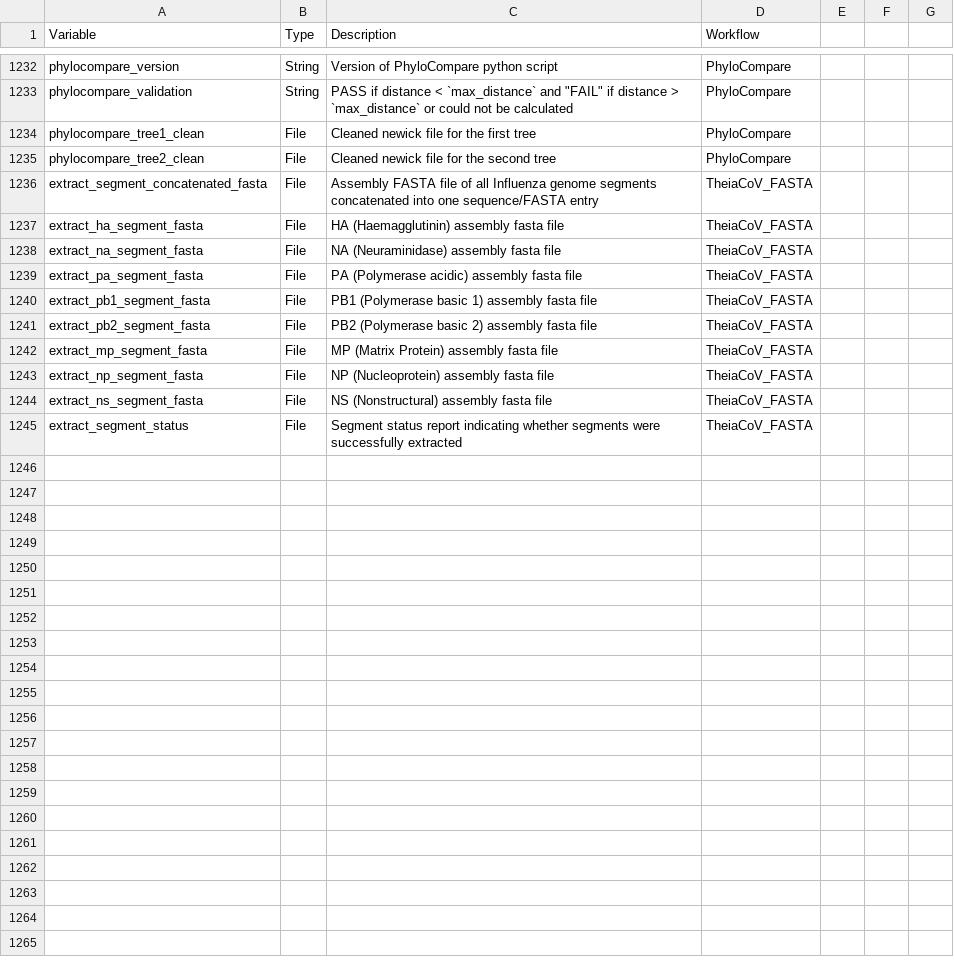
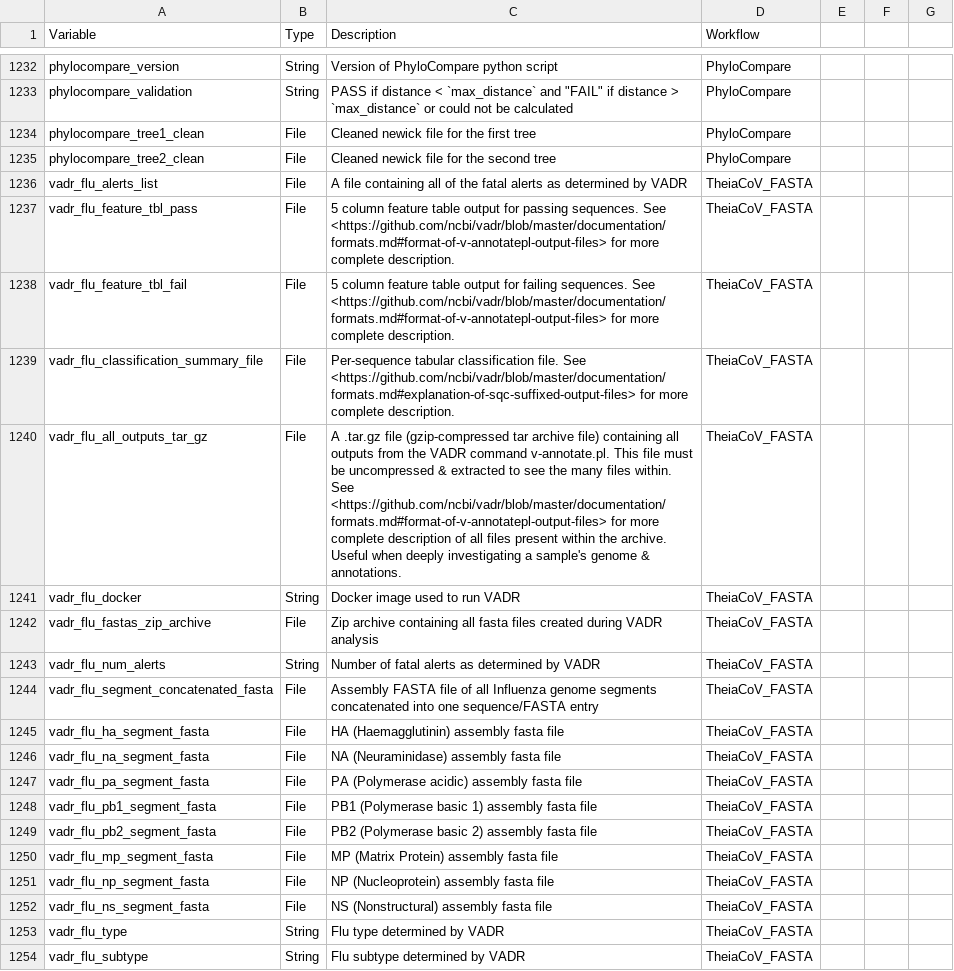
Before and after one commit to theiagen/public_health_bioinformatics, a TSV file: docs/assets/tables/all_outputs.tsv, drawn as a sheet; only a part is shown, gaps mark what is left out.

Commit message:
Update docs and outputs

```diff
--- a/docs/assets/tables/all_outputs.tsv
+++ b/docs/assets/tables/all_outputs.tsv
@@ -1235,11 +1235,20 @@ phylocompare_tree1_clean	File	Cleaned newick file for the first tree	PhyloCompar
 phylocompare_tree2_clean	File	Cleaned newick file for the second tree	PhyloCompare
-extract_segment_concatenated_fasta	File	Assembly FASTA file of all Influenza genome segments concatenated into one sequence/FASTA entry	TheiaCoV_FASTA
-extract_ha_segment_fasta	File	HA (Haemagglutinin) assembly fasta file	TheiaCoV_FASTA
-extract_na_segment_fasta	File	NA (Neuraminidase) assembly fasta file	TheiaCoV_FASTA
-extract_pa_segment_fasta	File	PA (Polymerase acidic) assembly fasta file	TheiaCoV_FASTA
-extract_pb1_segment_fasta	File	PB1 (Polymerase basic 1) assembly fasta file	TheiaCoV_FASTA
-extract_pb2_segment_fasta	File	PB2 (Polymerase basic 2) assembly fasta file	TheiaCoV_FASTA
-extract_mp_segment_fasta	File	MP (Matrix Protein) assembly fasta file	TheiaCoV_FASTA
-extract_np_segment_fasta	File	NP (Nucleoprotein) assembly fasta file	TheiaCoV_FASTA
-extract_ns_segment_fasta	File	NS (Nonstructural) assembly fasta file	TheiaCoV_FASTA
-extract_segment_status	File	Segment status report indicating whether segments were successfully extracted	TheiaCoV_FASTA
+vadr_flu_alerts_list	File	A file containing all of the fatal alerts as determined by VADR	TheiaCoV_FASTA
+vadr_flu_feature_tbl_pass	File	5 column feature table output for passing sequences. See <https://github.com/ncbi/vadr/blob/master/documentation/formats.md#format-of-v-annotatepl-output-files> for more complete description.	TheiaCoV_FASTA
+vadr_flu_feature_tbl_fail	File	5 column feature table output for failing sequences. See <https://github.com/ncbi/vadr/blob/master/documentation/formats.md#format-of-v-annotatepl-output-files> for more complete description.	TheiaCoV_FASTA
+vadr_flu_classification_summary_file	File	Per-sequence tabular classification file. See <https://github.com/ncbi/vadr/blob/master/documentation/formats.md#explanation-of-sqc-suffixed-output-files> for more complete description.	TheiaCoV_FASTA
+vadr_flu_all_outputs_tar_gz	File	A .tar.gz file (gzip-compressed tar archive file) containing all outputs from the VADR command v-annotate.pl. This file must be uncompressed & extracted to see the many files within. See <https://github.com/ncbi/vadr/blob/master/documentation/formats.md#format-of-v-annotatepl-output-files> for more complete description of all files present within the archive. Useful when deeply investigating a sample's genome & annotations.	TheiaCoV_FASTA
+vadr_flu_docker	String	Docker image used to run VADR	TheiaCoV_FASTA
+vadr_flu_fastas_zip_archive	File	Zip archive containing all fasta files created during VADR analysis	TheiaCoV_FASTA
+vadr_flu_num_alerts	String	Number of fatal alerts as determined by VADR	TheiaCoV_FASTA
+vadr_flu_segment_concatenated_fasta	File	Assembly FASTA file of all Influenza genome segments concatenated into one sequence/FASTA entry	TheiaCoV_FASTA
+vadr_flu_ha_segment_fasta	File	HA (Haemagglutinin) assembly fasta file	TheiaCoV_FASTA
+vadr_flu_na_segment_fasta	File	NA (Neuraminidase) assembly fasta file	TheiaCoV_FASTA
+vadr_flu_pa_segment_fasta	File	PA (Polymerase acidic) assembly fasta file	TheiaCoV_FASTA
+vadr_flu_pb1_segment_fasta	File	PB1 (Polymerase basic 1) assembly fasta file	TheiaCoV_FASTA
+vadr_flu_pb2_segment_fasta	File	PB2 (Polymerase basic 2) assembly fasta file	TheiaCoV_FASTA
+vadr_flu_mp_segment_fasta	File	MP (Matrix Protein) assembly fasta file	TheiaCoV_FASTA
+vadr_flu_np_segment_fasta	File	NP (Nucleoprotein) assembly fasta file	TheiaCoV_FASTA
+vadr_flu_ns_segment_fasta	File	NS (Nonstructural) assembly fasta file	TheiaCoV_FASTA
+vadr_flu_type	String	Flu type determined by VADR	TheiaCoV_FASTA
+vadr_flu_subtype	String	Flu subtype determined by VADR	TheiaCoV_FASTA
```
Also changed, not shown: 4 other files.
